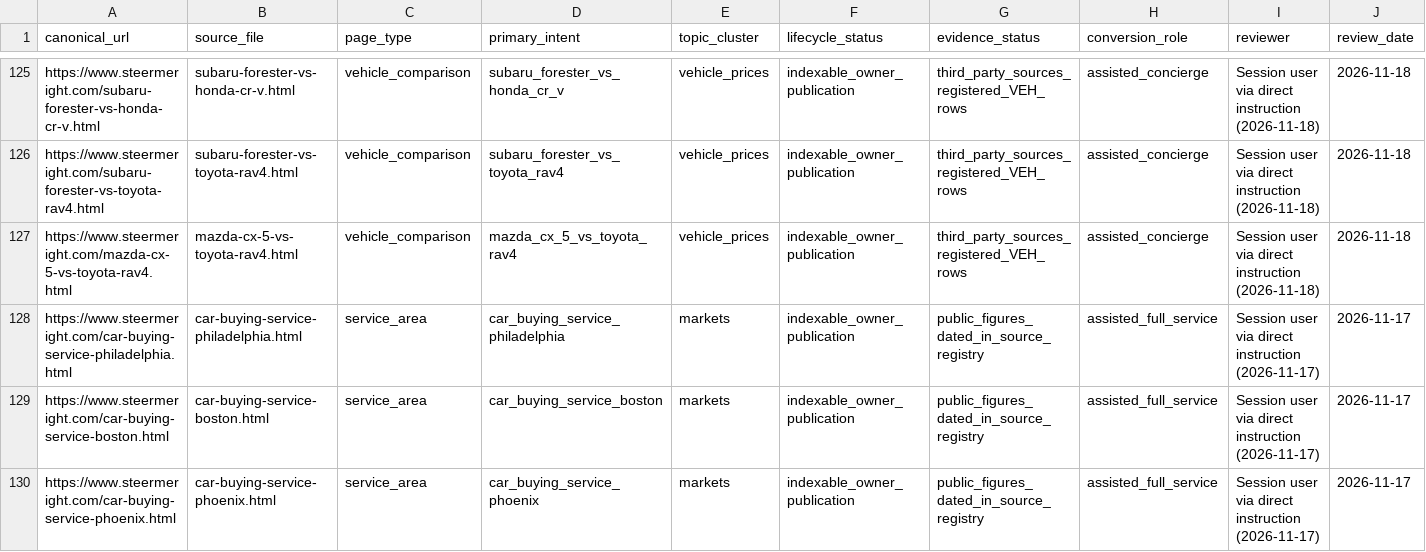
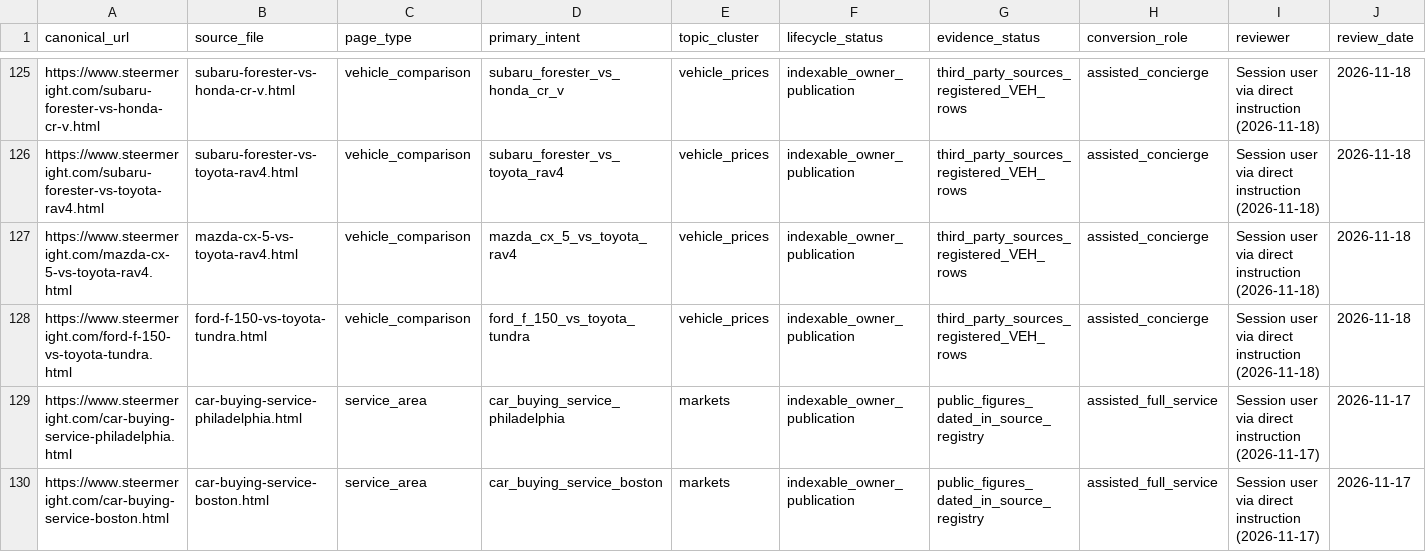
Before and after one commit to m1jenkins/Barton, a CSV file: data/content-inventory.csv, drawn as a sheet; only a part is shown, gaps mark what is left out; the shorter side is filled out with more unchanged rows; rows hold the shown columns only; the diff names each change by its address in the sheet, - before the commit and + after, or states it on an @@ line.

```diff
--- a/data/content-inventory.csv
+++ b/data/content-inventory.csv
+row 128: https://www.steermeright.com/ford-f-150-vs-toyota-tundra.html | ford-f-150-vs-toyota-tundra.html | vehicle_comparison | ford_f_150_vs_toyota_tundra | vehicle_prices | indexable_owner_publication | third_party_sources_registered_VEH_rows | assisted_concierge | Session user via direct instruction (2026-11-18) | 2026-11-18
```
Also changed, not shown: docs/seo-execution/query-map.csv, 12 other files.
